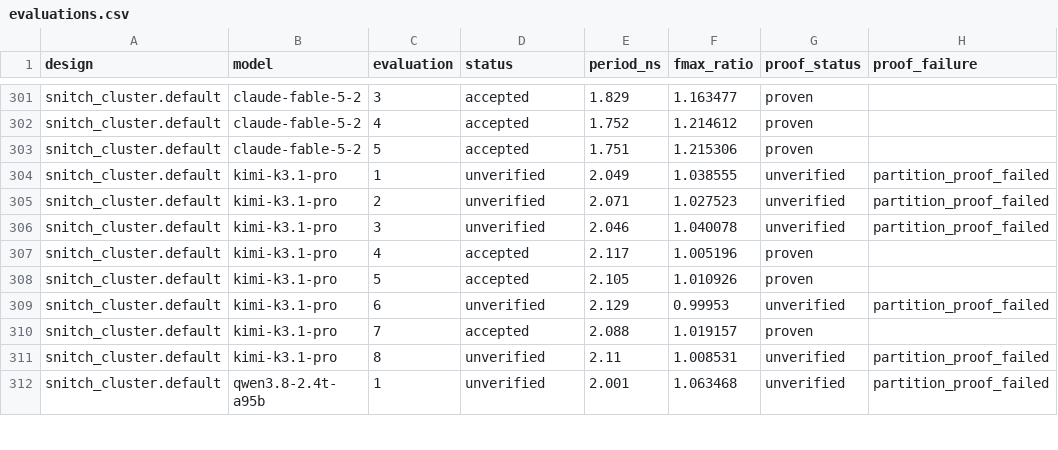
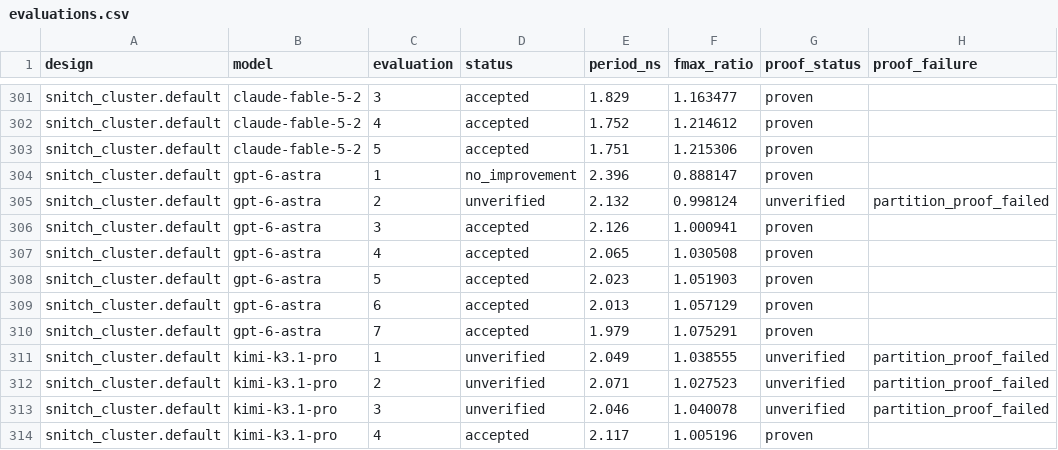
Before and after one commit to partcleda/rtl-fmax-agent-benchmark, a CSV file: results/evaluations.csv, drawn as a sheet; only a part is shown, gaps mark what is left out; the shorter side is filled out with more unchanged rows.

```diff
--- a/results/evaluations.csv
+++ b/results/evaluations.csv
@@ -303,2 +303,9 @@ snitch_cluster.default,claude-fable-5-2,4,accepted,1.752,1.214612,proven,
 snitch_cluster.default,claude-fable-5-2,5,accepted,1.751,1.215306,proven,
+snitch_cluster.default,gpt-6-astra,1,no_improvement,2.396,0.888147,proven,
+snitch_cluster.default,gpt-6-astra,2,unverified,2.132,0.998124,unverified,partition_proof_failed
+snitch_cluster.default,gpt-6-astra,3,accepted,2.126,1.000941,proven,
+snitch_cluster.default,gpt-6-astra,4,accepted,2.065,1.030508,proven,
+snitch_cluster.default,gpt-6-astra,5,accepted,2.023,1.051903,proven,
+snitch_cluster.default,gpt-6-astra,6,accepted,2.013,1.057129,proven,
+snitch_cluster.default,gpt-6-astra,7,accepted,1.979,1.075291,proven,
 snitch_cluster.default,kimi-k3.1-pro,1,unverified,2.049,1.038555,unverified,partition_proof_failed
```
Also changed, not shown: results/sessions.csv, 7 other files.
